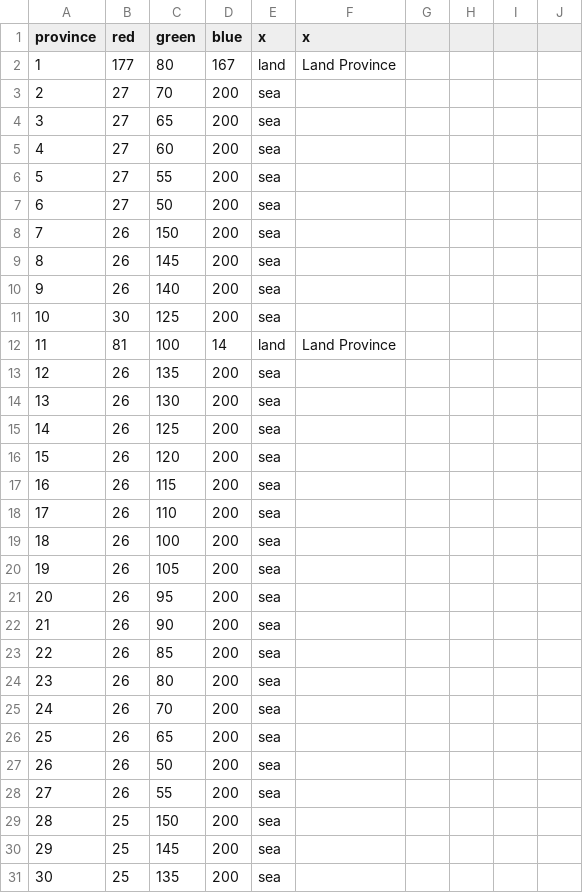
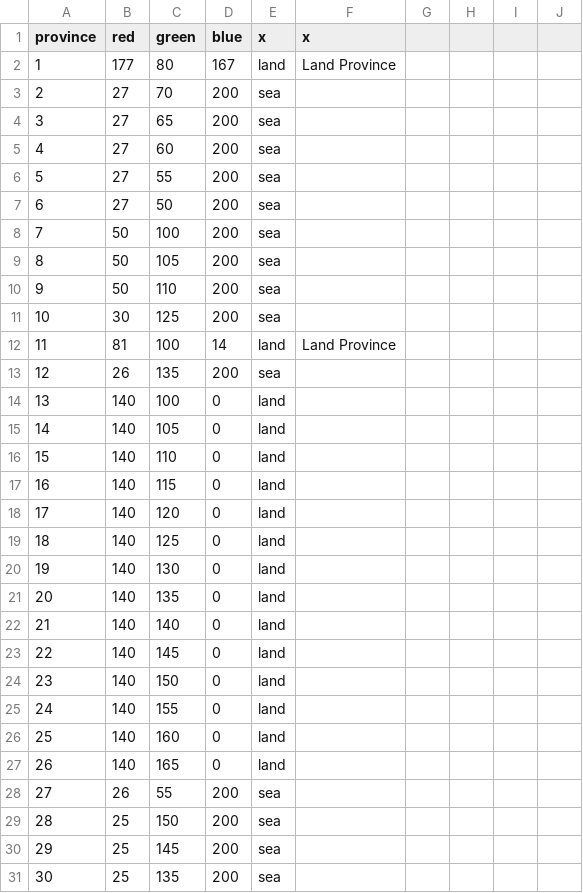
Before and after one commit to trym-b/WWU, a CSV file: map/definition.csv, drawn as a sheet; only a part is shown.

```diff
--- a/map/definition.csv
+++ b/map/definition.csv
@@ -7,5 +7,5 @@ province;red;green;blue;x;x;;;;
 6;27;50;200;sea;;;;;
-7;26;150;200;sea;;;;;
-8;26;145;200;sea;;;;;
-9;26;140;200;sea;;;;;
+7;50;100;200;sea;;;;;
+8;50;105;200;sea;;;;;
+9;50;110;200;sea;;;;;
 10;30;125;200;sea;;;;;
@@ -13,16 +13,16 @@ province;red;green;blue;x;x;;;;
 12;26;135;200;sea;;;;;
-13;26;130;200;sea;;;;;
-14;26;125;200;sea;;;;;
-15;26;120;200;sea;;;;;
-16;26;115;200;sea;;;;;
-17;26;110;200;sea;;;;;
-18;26;100;200;sea;;;;;
-19;26;105;200;sea;;;;;
-20;26;95;200;sea;;;;;
-21;26;90;200;sea;;;;;
-22;26;85;200;sea;;;;;
-23;26;80;200;sea;;;;;
-24;26;70;200;sea;;;;;
-25;26;65;200;sea;;;;;
-26;26;50;200;sea;;;;;
+13;140;100;0;land;;;;;
+14;140;105;0;land;;;;;
+15;140;110;0;land;;;;;
+16;140;115;0;land;;;;;
+17;140;120;0;land;;;;;
+18;140;125;0;land;;;;;
+19;140;130;0;land;;;;;
+20;140;135;0;land;;;;;
+21;140;140;0;land;;;;;
+22;140;145;0;land;;;;;
+23;140;150;0;land;;;;;
+24;140;155;0;land;;;;;
+25;140;160;0;land;;;;;
+26;140;165;0;land;;;;;
 27;26;55;200;sea;;;;;
```
Also changed, not shown: 41 other files.
